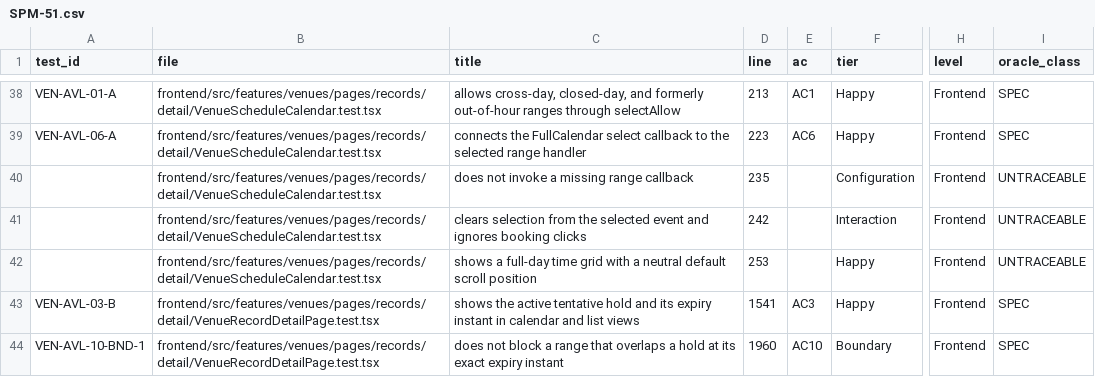
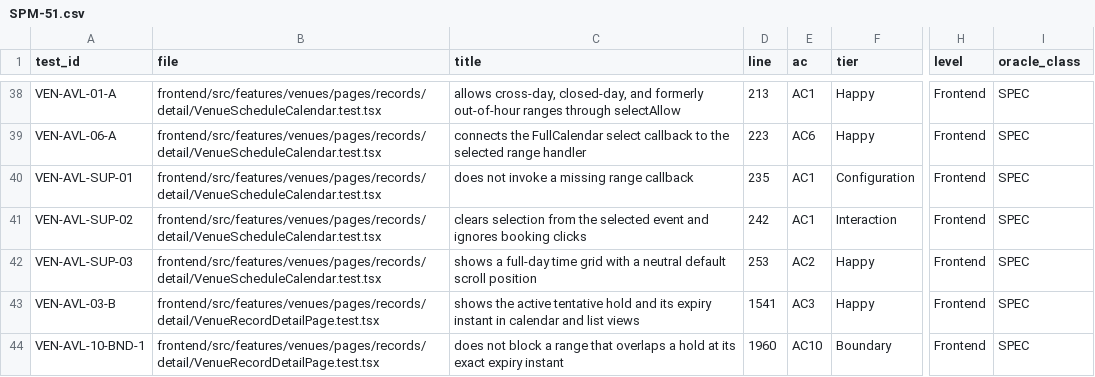
Before and after one commit to IS212-G5-T2/IS212-G5-T2, a CSV file: docs/test-cases/workflow/records/SPM-51.csv, drawn as a sheet; only a part is shown, gaps mark what is left out; the diff names each change by its address in the sheet, - before the commit and + after, or states it on an @@ line.

```diff
--- a/docs/test-cases/workflow/records/SPM-51.csv
+++ b/docs/test-cases/workflow/records/SPM-51.csv
-A40 (test_id): (empty)
+A40 (test_id): VEN-AVL-SUP-01
-E40:E41 (ac): (empty)
+E40:E41 (ac): AC1
-I40:I42 (oracle_class): UNTRACEABLE
+I40:I42 (oracle_class): SPEC
-A41 (test_id): (empty)
+A41 (test_id): VEN-AVL-SUP-02
-A42 (test_id): (empty)
+A42 (test_id): VEN-AVL-SUP-03
-E42 (ac): (empty)
+E42 (ac): AC2
```
Also changed, not shown: 2 other files.
